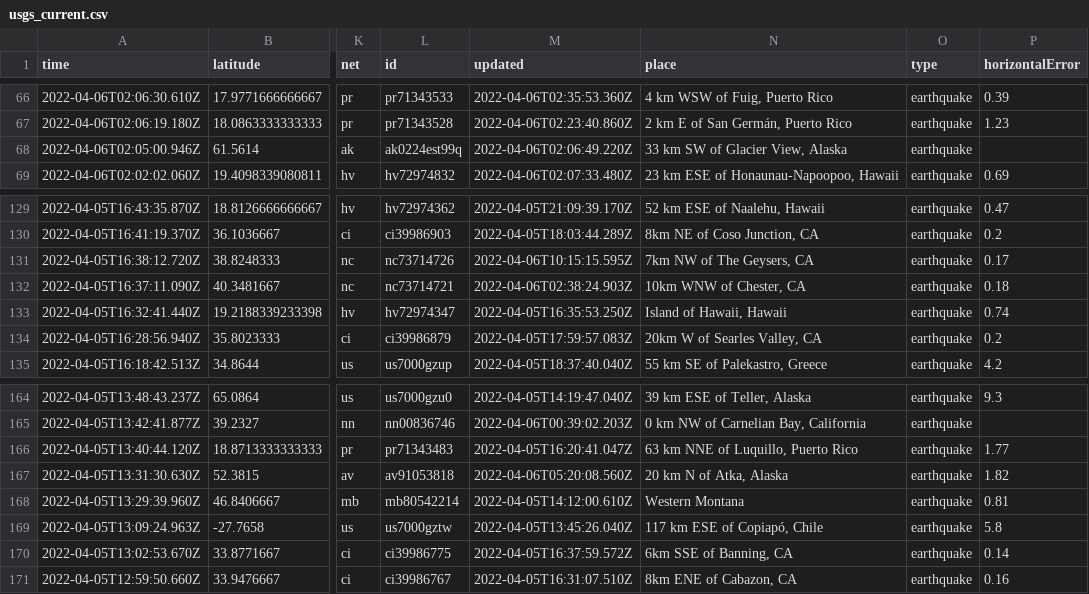
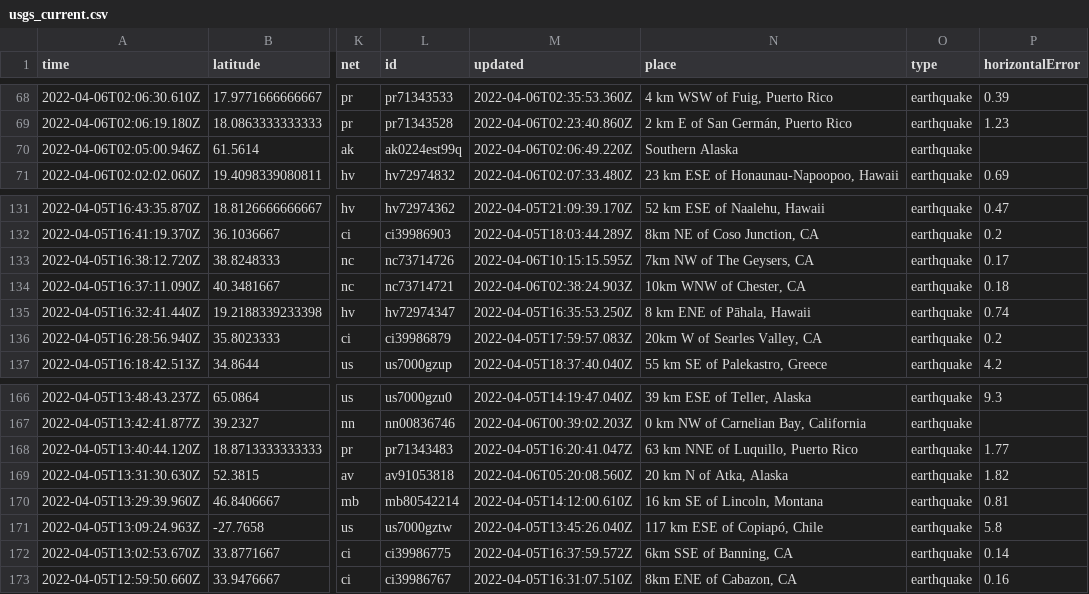
Before and after one commit to invisibae/nicar22-github-actions, a CSV file: usgs_current.csv, drawn as a sheet; only a part is shown, gaps mark what is left out; addresses are those after the commit; the diff covers the shown part only; the diff names each change by its address in the sheet, - before the commit and + after, or states it on an @@ line.

```diff
--- a/usgs_current.csv
+++ b/usgs_current.csv
-N70 (place): 33 km SW of Glacier View, Alaska
+N70 (place): Southern Alaska
-N135 (place): Island of Hawaii, Hawaii
+N135 (place): 8 km ENE of Pāhala, Hawaii
-N170 (place): Western Montana
+N170 (place): 16 km SE of Lincoln, Montana
```
Also changed, not shown: 2 added rows, 1 removed row and 3 edited cells elsewhere in this file, 1 other file.
